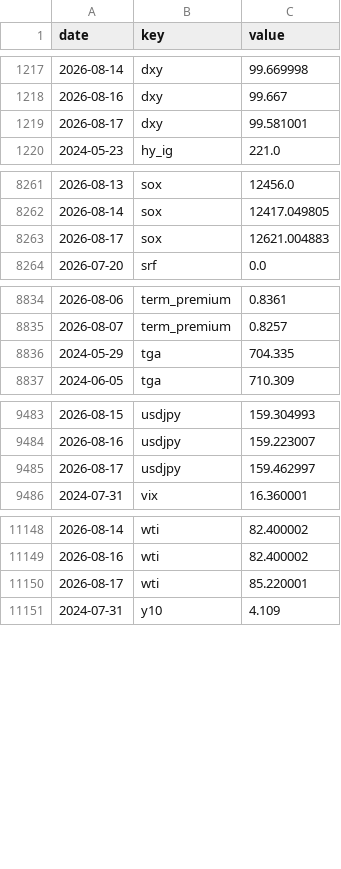
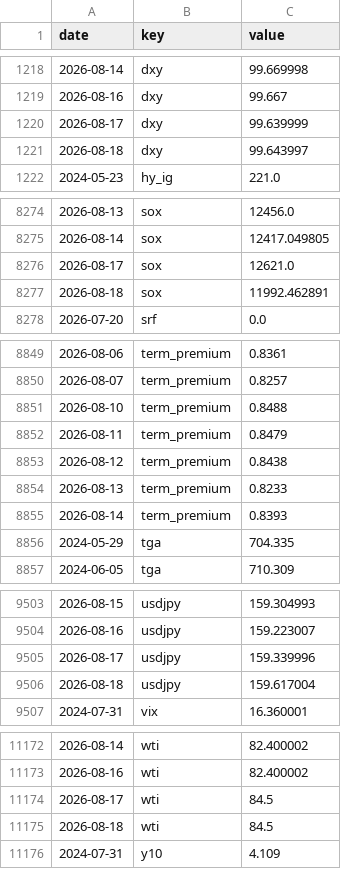
Before and after one commit to pony0278/Liquidity-risk-console, a CSV file: data/history.csv, drawn as a sheet; only a part is shown, gaps mark what is left out; the diff covers the shown part only.

```diff
--- a/data/history.csv
+++ b/data/history.csv
@@ -1218,3 +1219,4 @@ date,key,value
 2026-08-16,dxy,99.667
-2026-08-17,dxy,99.581001
+2026-08-17,dxy,99.639999
+2026-08-18,dxy,99.643997
 2024-05-23,hy_ig,221.0
@@ -8262,3 +8275,4 @@ date,key,value
 2026-08-14,sox,12417.049805
-2026-08-17,sox,12621.004883
+2026-08-17,sox,12621.0
+2026-08-18,sox,11992.462891
 2026-07-20,srf,0.0
@@ -8835,2 +8850,7 @@ date,key,value
 2026-08-07,term_premium,0.8257
+2026-08-10,term_premium,0.8488
+2026-08-11,term_premium,0.8479
+2026-08-12,term_premium,0.8438
+2026-08-13,term_premium,0.8233
+2026-08-14,term_premium,0.8393
 2024-05-29,tga,704.335
@@ -9484,3 +9504,4 @@ date,key,value
 2026-08-16,usdjpy,159.223007
-2026-08-17,usdjpy,159.462997
+2026-08-17,usdjpy,159.339996
+2026-08-18,usdjpy,159.617004
 2024-07-31,vix,16.360001
@@ -11149,3 +11173,4 @@ date,key,value
 2026-08-16,wti,82.400002
-2026-08-17,wti,85.220001
+2026-08-17,wti,84.5
+2026-08-18,wti,84.5
 2024-07-31,y10,4.109
```
Also changed, not shown: 19 added rows elsewhere in this file, 6 other files.
